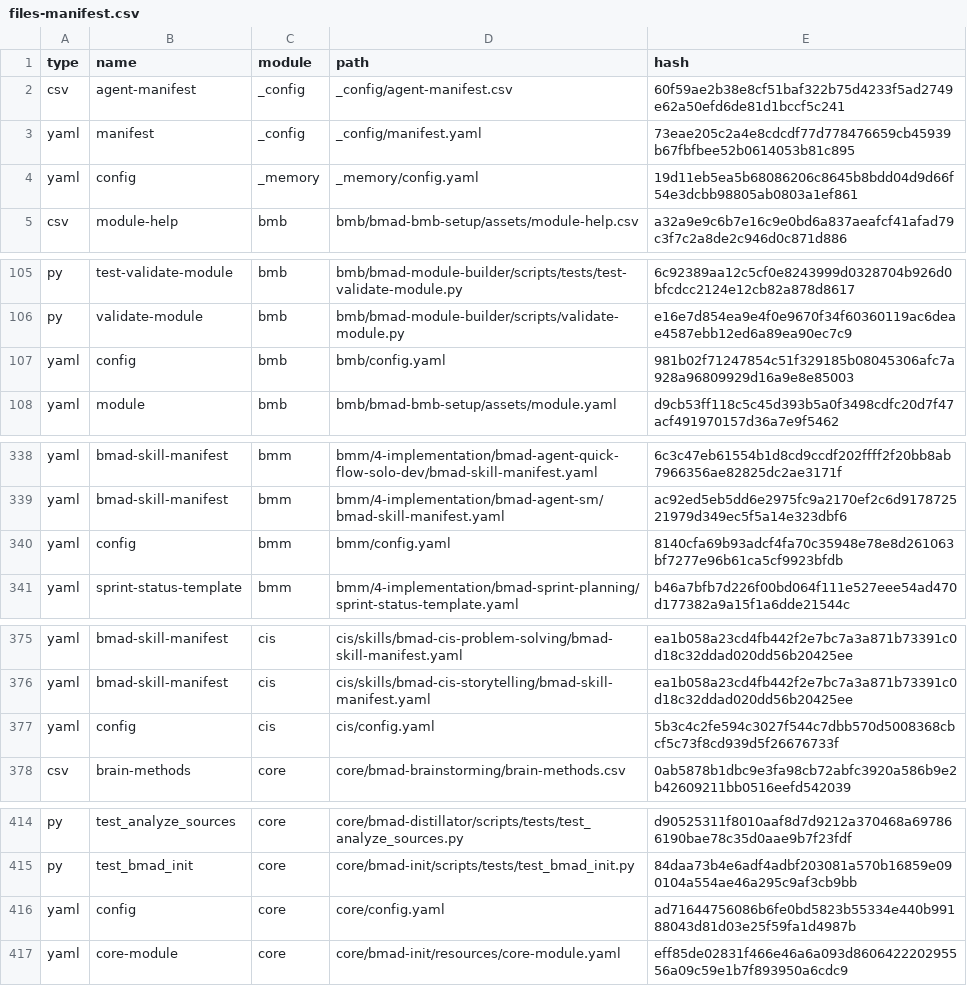
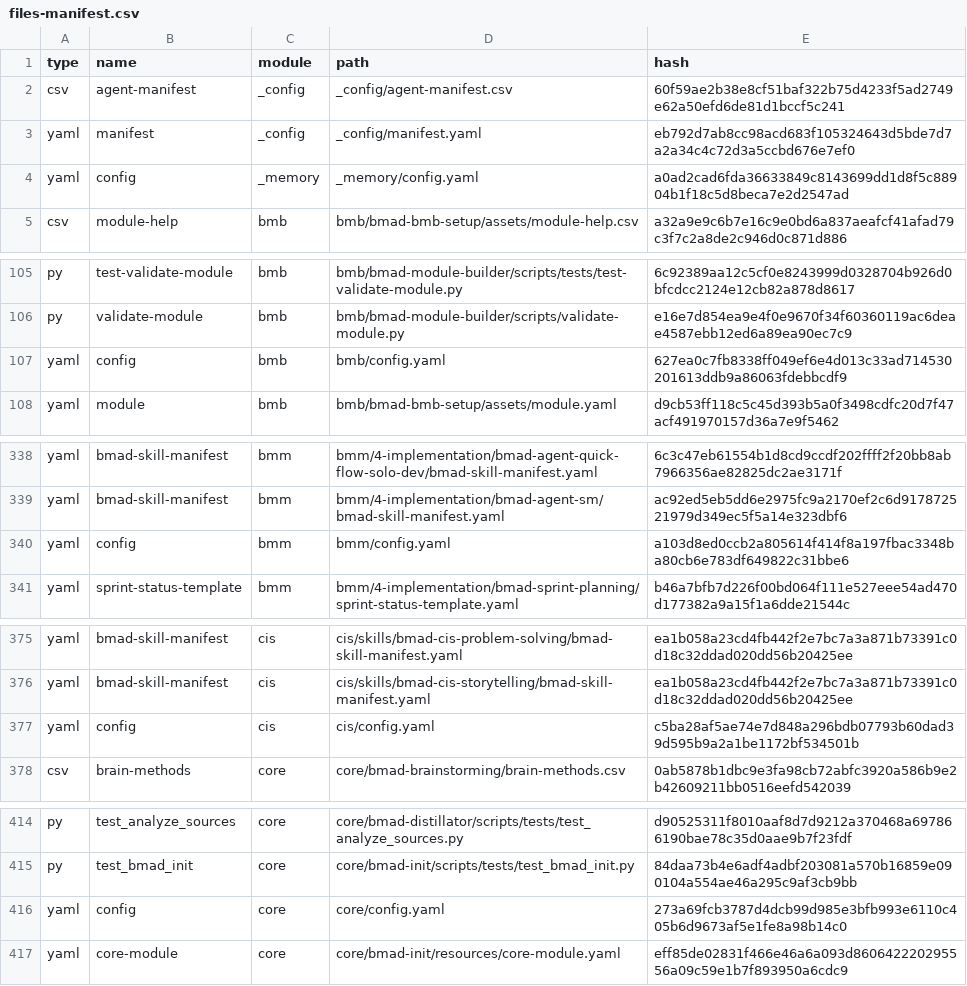
Before and after one commit to hoangtrungnguyen/grava, a CSV file: _bmad/_config/files-manifest.csv, drawn as a sheet; only a part is shown, gaps mark what is left out; the diff covers the shown part only.

Commit message:
update bmad config

```diff
--- a/_bmad/_config/files-manifest.csv
+++ b/_bmad/_config/files-manifest.csv
@@ -2,4 +2,4 @@ type,name,module,path,hash
 "csv","agent-manifest","_config","_config/agent-manifest.csv","60f59ae2b38e8cf51baf322b75d4233f5ad2749e62a50efd6de81d1bccf5c241"
-"yaml","manifest","_config","_config/manifest.yaml","73eae205c2a4e8cdcdf77d778476659cb45939b67fbfbee52b0614053b81c895"
-"yaml","config","_memory","_memory/config.yaml","19d11eb5ea5b68086206c8645b8bdd04d9d66f54e3dcbb98805ab0803a1ef861"
+"yaml","manifest","_config","_config/manifest.yaml","eb792d7ab8cc98acd683f105324643d5bde7d7a2a34c4c72d3a5ccbd676e7ef0"
+"yaml","config","_memory","_memory/config.yaml","a0ad2cad6fda36633849c8143699dd1d8f5c88904b1f18c5d8beca7e2d2547ad"
 "csv","module-help","bmb","bmb/bmad-bmb-setup/assets/module-help.csv","a32a9e9c6b7e16c9e0bd6a837aeafcf41afad79c3f7c2a8de2c946d0c871d886"
@@ -106,3 +106,3 @@ type,name,module,path,hash
 "py","validate-module","bmb","bmb/bmad-module-builder/scripts/validate-module.py","e16e7d854ea9e4f0e9670f34f60360119ac6deae4587ebb12ed6a89ea90ec7c9"
-"yaml","config","bmb","bmb/config.yaml","981b02f71247854c51f329185b08045306afc7a928a96809929d16a9e8e85003"
+"yaml","config","bmb","bmb/config.yaml","627ea0c7fb8338ff049ef6e4d013c33ad714530201613ddb9a86063fdebbcdf9"
 "yaml","module","bmb","bmb/bmad-bmb-setup/assets/module.yaml","d9cb53ff118c5c45d393b5a0f3498cdfc20d7f47acf491970157d36a7e9f5462"
@@ -339,3 +339,3 @@ type,name,module,path,hash
 "yaml","bmad-skill-manifest","bmm","bmm/4-implementation/bmad-agent-sm/bmad-skill-manifest.yaml","ac92ed5eb5dd6e2975fc9a2170ef2c6d917872521979d349ec5f5a14e323dbf6"
-"yaml","config","bmm","bmm/config.yaml","8140cfa69b93adcf4fa70c35948e78e8d261063bf7277e96b61ca5cf9923bfdb"
+"yaml","config","bmm","bmm/config.yaml","a103d8ed0ccb2a805614f414f8a197fbac3348ba80cb6e783df649822c31bbe6"
 "yaml","sprint-status-template","bmm","bmm/4-implementation/bmad-sprint-planning/sprint-status-template.yaml","b46a7bfb7d226f00bd064f111e527eee54ad470d177382a9a15f1a6dde21544c"
@@ -376,3 +376,3 @@ type,name,module,path,hash
 "yaml","bmad-skill-manifest","cis","cis/skills/bmad-cis-storytelling/bmad-skill-manifest.yaml","ea1b058a23cd4fb442f2e7bc7a3a871b73391c0d18c32ddad020dd56b20425ee"
-"yaml","config","cis","cis/config.yaml","5b3c4c2fe594c3027f544c7dbb570d5008368cbcf5c73f8cd939d5f26676733f"
+"yaml","config","cis","cis/config.yaml","c5ba28af5ae74e7d848a296bdb07793b60dad39d595b9a2a1be1172bf534501b"
 "csv","brain-methods","core","core/bmad-brainstorming/brain-methods.csv","0ab5878b1dbc9e3fa98cb72abfc3920a586b9e2b42609211bb0516eefd542039"
@@ -415,3 +415,3 @@ type,name,module,path,hash
 "py","test_bmad_init","core","core/bmad-init/scripts/tests/test_bmad_init.py","84daa73b4e6adf4adbf203081a570b16859e090104a554ae46a295c9af3cb9bb"
-"yaml","config","core","core/config.yaml","ad71644756086b6fe0bd5823b55334e440b99188043d81d03e25f59fa1d4987b"
+"yaml","config","core","core/config.yaml","273a69fcb3787d4dcb99d985e3bfb993e6110c405b6d9673af5e1fe8a98b14c0"
 "yaml","core-module","core","core/bmad-init/resources/core-module.yaml","eff85de02831f466e46a6a093d860642220295556a09c59e1b7f893950a6cdc9"
```
Also changed, not shown: 1 edited cell elsewhere in this file, 10 other files.
